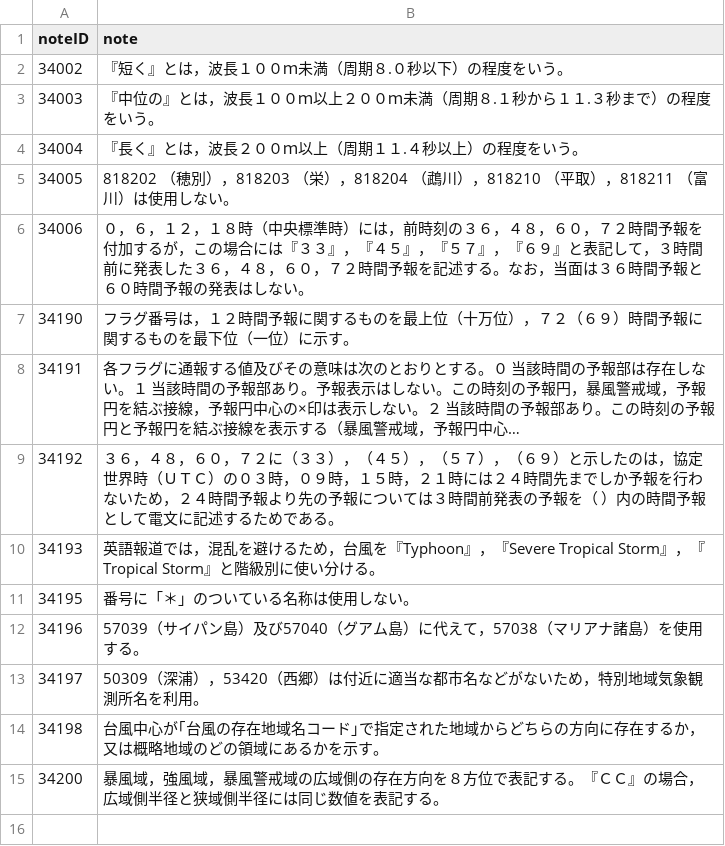
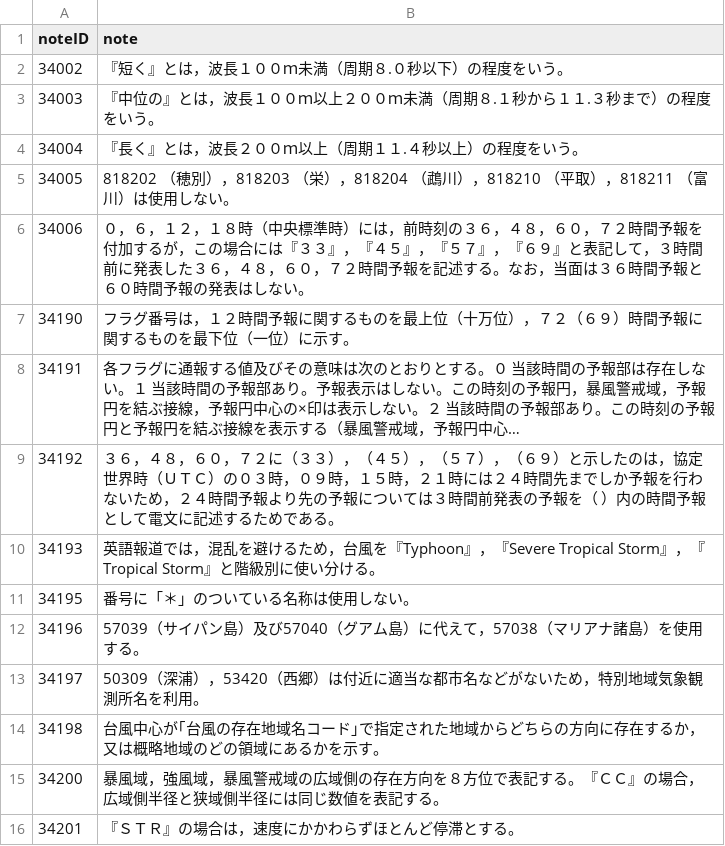
Before and after one commit to etoyoda/wmocodetables, a CSV file: ja/BUFRCREX_CodeFlag_notesja.csv, drawn as a sheet; long unchanged cells end in ….

Commit message:
Update BUFRCREX_CodeFlag_notesja.csv

```diff
--- a/ja/BUFRCREX_CodeFlag_notesja.csv
+++ b/ja/BUFRCREX_CodeFlag_notesja.csv
@@ -16 +16,2 @@ noteID,note
 34200,"暴風域，強風域，暴風警戒域の広域側の存在方向を８方位で表記する。『ＣＣ』の場合，広域側半径と狭域側半径には同じ数値を表記する。"
+34201,"『ＳＴＲ』の場合は，速度にかかわらずほとんど停滞とする。"
```
